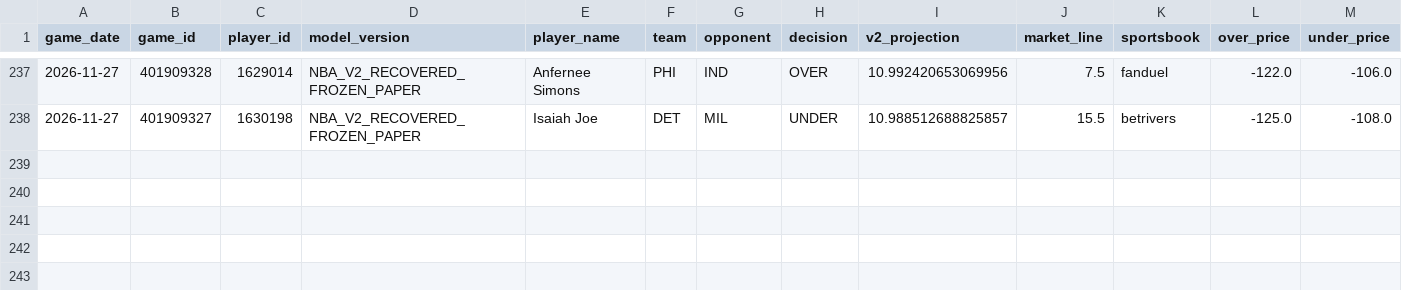
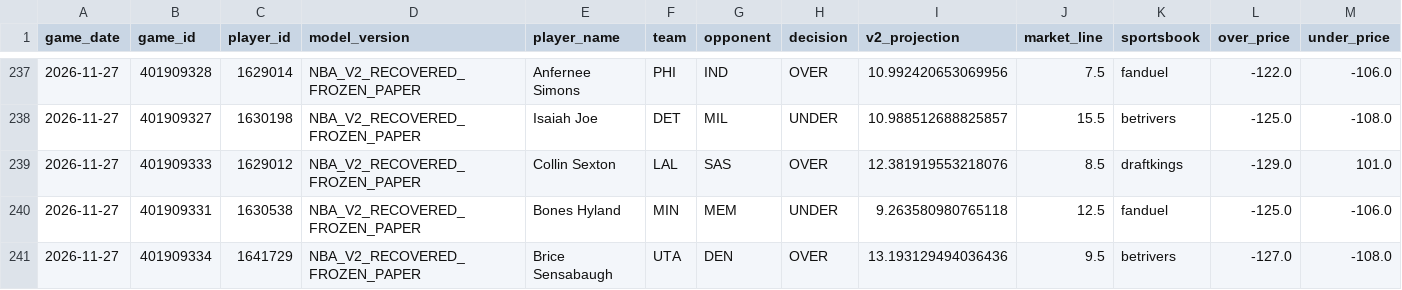
Before and after one commit to easymoneyschulz/sports-betting-command-center, a CSV file: public_data/nba_v2_recovered_paper_tracker.csv, drawn as a sheet; only a part is shown, gaps mark what is left out; rows hold the shown columns only; the diff names each change by its address in the sheet, - before the commit and + after, or states it on an @@ line.

```diff
--- a/public_data/nba_v2_recovered_paper_tracker.csv
+++ b/public_data/nba_v2_recovered_paper_tracker.csv
+row 239: 2026-11-27 | 401909333 | 1629012 | NBA_V2_RECOVERED_FROZEN_PAPER | Collin Sexton | LAL | SAS | OVER | 12.381919553218076 | 8.5 | draftkings | -129.0 | 101.0
+row 240: 2026-11-27 | 401909331 | 1630538 | NBA_V2_RECOVERED_FROZEN_PAPER | Bones Hyland | MIN | MEM | UNDER | 9.263580980765118 | 12.5 | fanduel | -125.0 | -106.0
+row 241: 2026-11-27 | 401909334 | 1641729 | NBA_V2_RECOVERED_FROZEN_PAPER | Brice Sensabaugh | UTA | DEN | OVER | 13.193129494036436 | 9.5 | betrivers | -127.0 | -108.0
```
Also changed, not shown: public_data/nba_v2_recovered_paper_predictions.csv, public_data/nba_v2_recovered_prop_comparison.csv, 1 other file.
